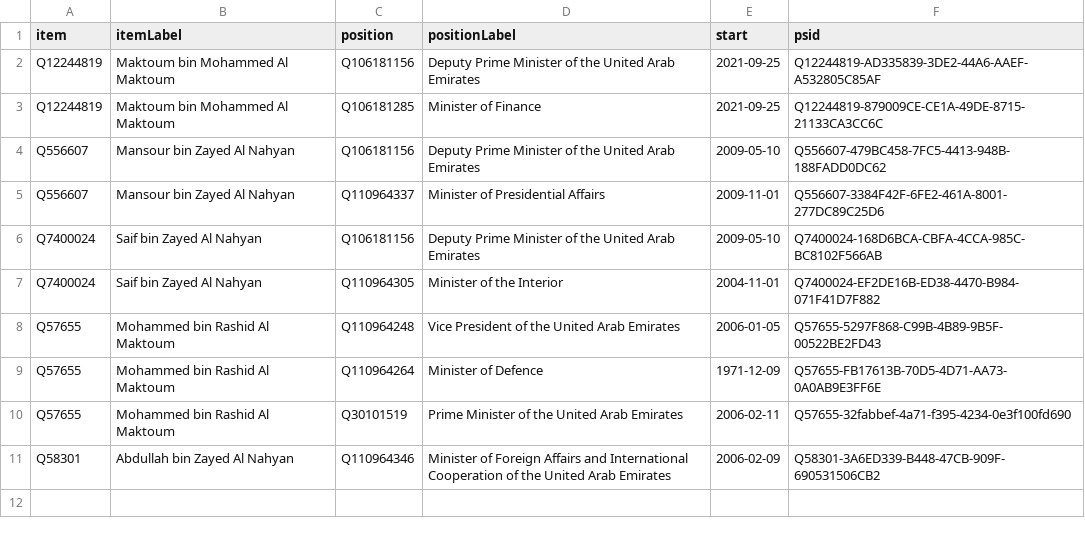
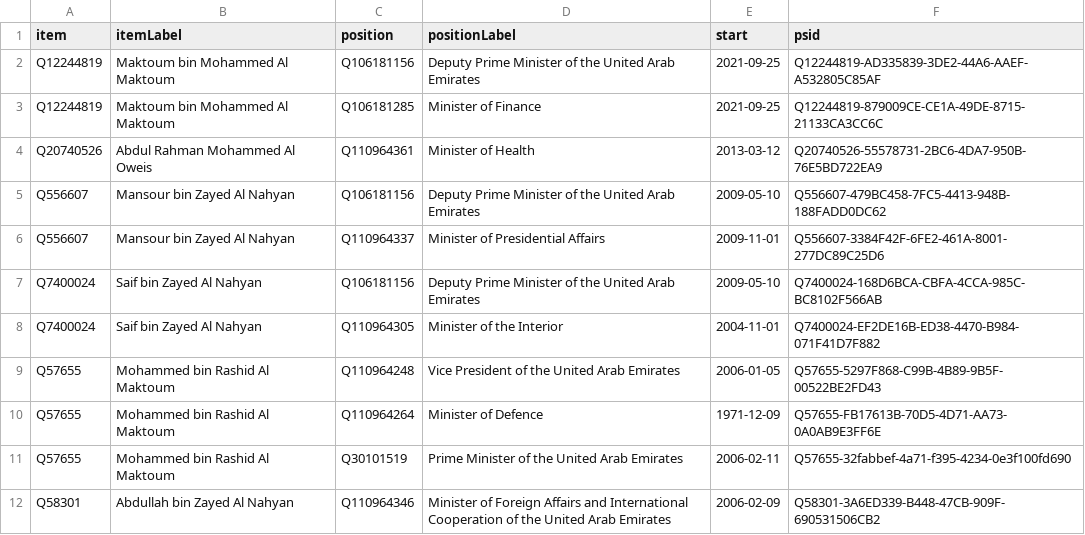
Before and after one commit to every-politician-scrapers/uae-ministers, a CSV file: wikidata/results/current-cabinet.csv, drawn as a sheet.

Commit message:
Run SPARQL queries

```diff
--- a/wikidata/results/current-cabinet.csv
+++ b/wikidata/results/current-cabinet.csv
@@ -3,2 +3,3 @@ Q12244819,Maktoum bin Mohammed Al Maktoum,Q106181156,Deputy Prime Minister of th
 Q12244819,Maktoum bin Mohammed Al Maktoum,Q106181285,Minister of Finance,2021-09-25,Q12244819-879009CE-CE1A-49DE-8715-21133CA3CC6C
+Q20740526,Abdul Rahman Mohammed Al Oweis,Q110964361,Minister of Health,2013-03-12,Q20740526-55578731-2BC6-4DA7-950B-76E5BD722EA9
 Q556607,Mansour bin Zayed Al Nahyan,Q106181156,Deputy Prime Minister of the United Arab Emirates,2009-05-10,Q556607-479BC458-7FC5-4413-948B-188FADD0DC62
```
